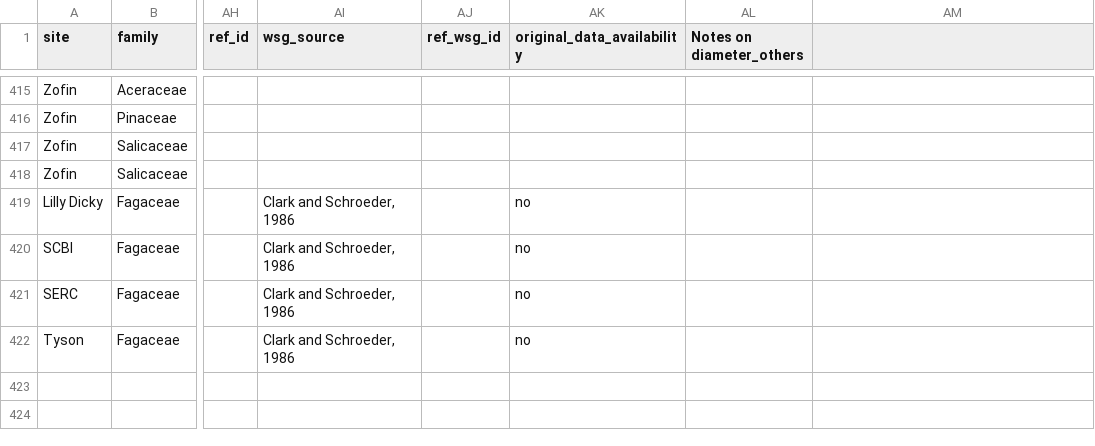
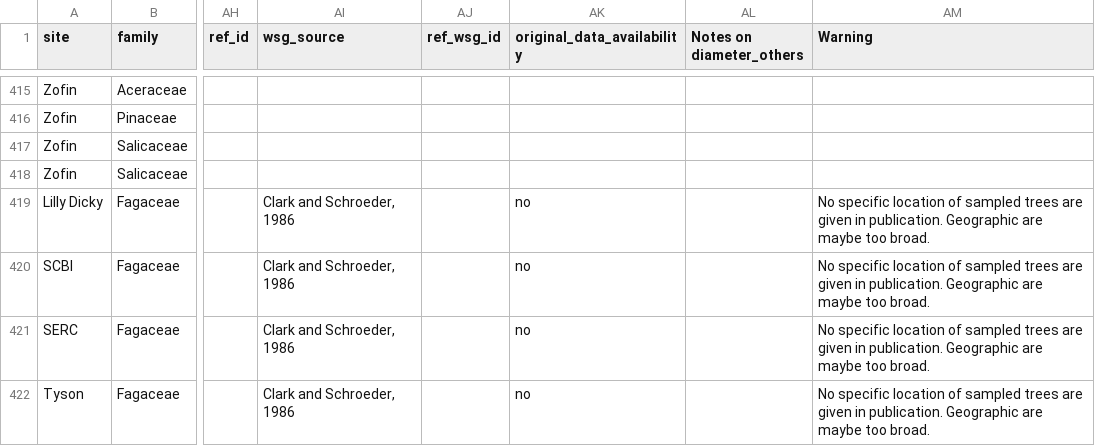
Before and after one commit to ropensci/allodb, a CSV file: data/allotemp_main.csv, drawn as a sheet; only a part is shown, gaps mark what is left out; the diff names each change by its address in the sheet, - before the commit and + after, or states it on an @@ line.

Commit message:
Added "Warnig' column in master

```diff
--- a/data/allotemp_main.csv
+++ b/data/allotemp_main.csv
-AM1: (empty)
+AM1: Warning
-AM419:AM422 (Warning): (empty)
+AM419:AM422 (Warning): No specific location of sampled trees are given in publication. Geographic are maybe too broad.
```
